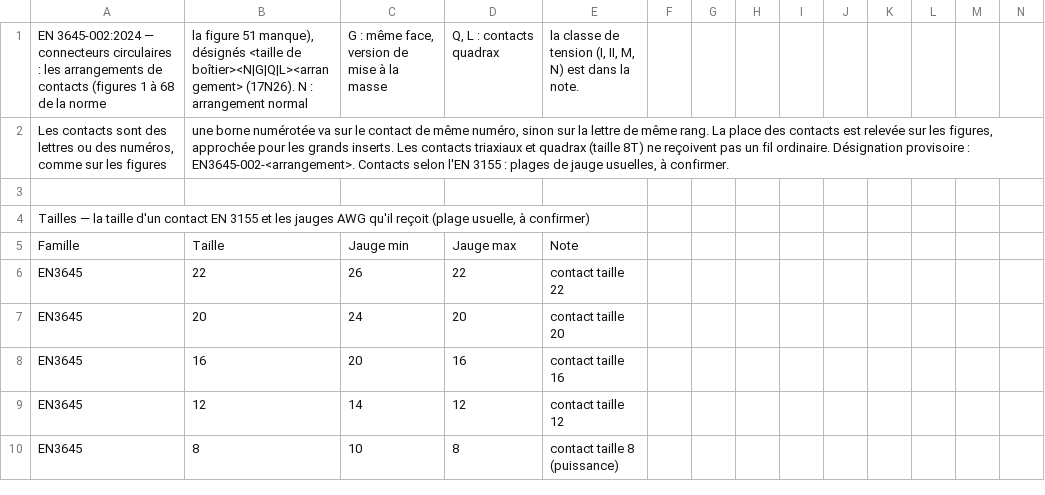
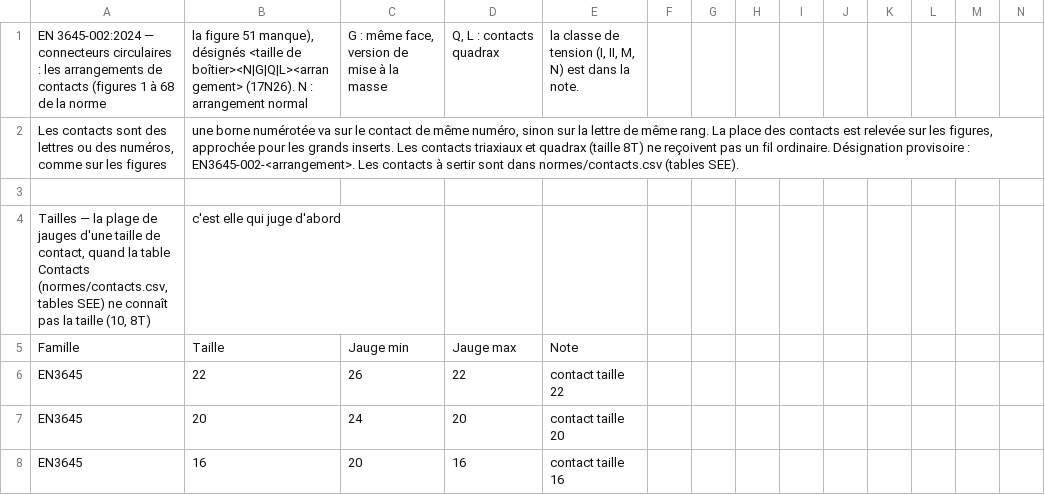
Before and after one commit to martinnathan980-prog/Outil-lectrique-, a CSV file: normes/en3645.csv, drawn as a sheet; only a part is shown; the shorter side is filled out with more unchanged rows; removed rows and columns are numbered as before the commit, all else as after; rows hold the shown columns only; the diff names each change by its address in the sheet, - before the commit and + after, or states it on an @@ line.

```diff
--- a/normes/en3645.csv
+++ b/normes/en3645.csv
-B2: …: EN3645-002-<arrangement>. Contacts selon l'EN 3155 : plages de jauge usuelles, à confirmer.
+B2: …: EN3645-002-<arrangement>. Les contacts à sertir sont dans normes/contacts.csv (tables SEE).
-row 4: Tailles — la taille d'un contact EN 3155 et les jauges AWG qu'il reçoit (plage usuelle, à confirmer)
+row 4: Tailles — la plage de jauges d'une taille de contact, quand la table Contacts (normes/contacts.csv, tables SEE) ne connaît pas la taille (10, 8T) | c'est elle qui juge d'abord
```
Also changed, not shown: normes/en2997.csv, normes/en3646.csv, 15 other files.
